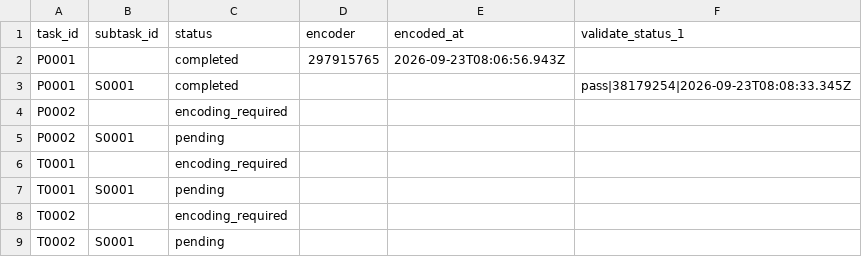
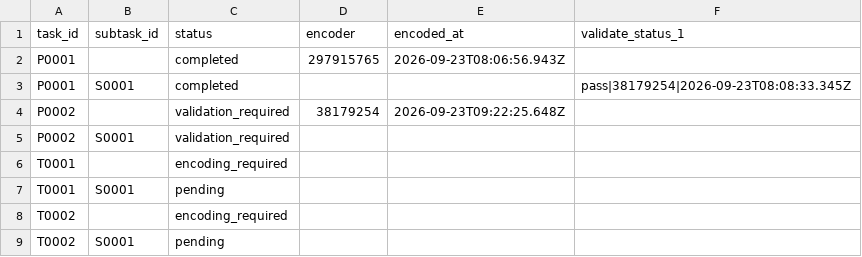
Before and after one commit to ohwjd/test-20260921-3, a CSV file: tracking/state.csv, drawn as a sheet.

```diff
--- a/tracking/state.csv
+++ b/tracking/state.csv
@@ -3,4 +3,4 @@ P0001,,completed,297915765,2026-09-23T08:06:56.943Z,
 P0001,S0001,completed,,,pass|38179254|2026-09-23T08:08:33.345Z
-P0002,,encoding_required,,,
-P0002,S0001,pending,,,
+P0002,,validation_required,38179254,2026-09-23T09:22:25.648Z,
+P0002,S0001,validation_required,,,
 T0001,,encoding_required,,,
```
Also changed, not shown: tracking/history.csv, 2 other files.
